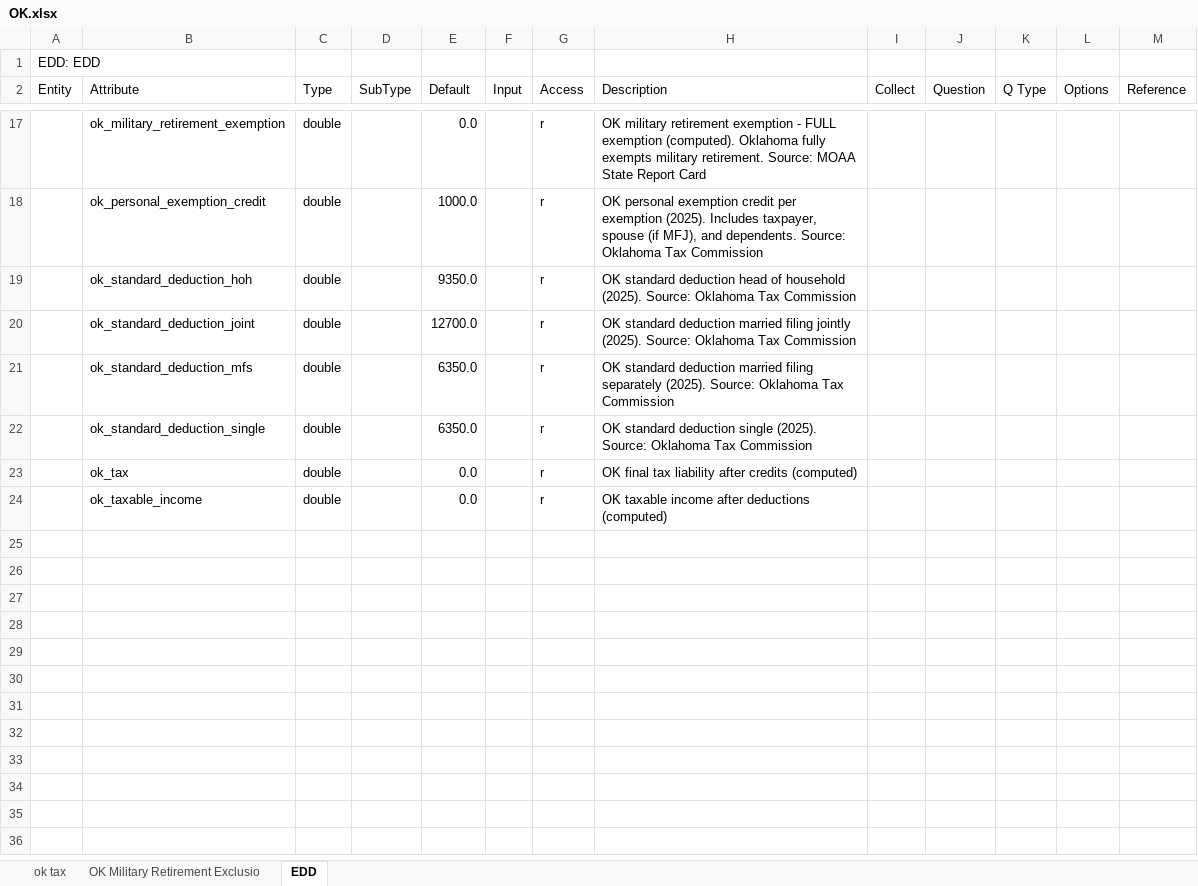
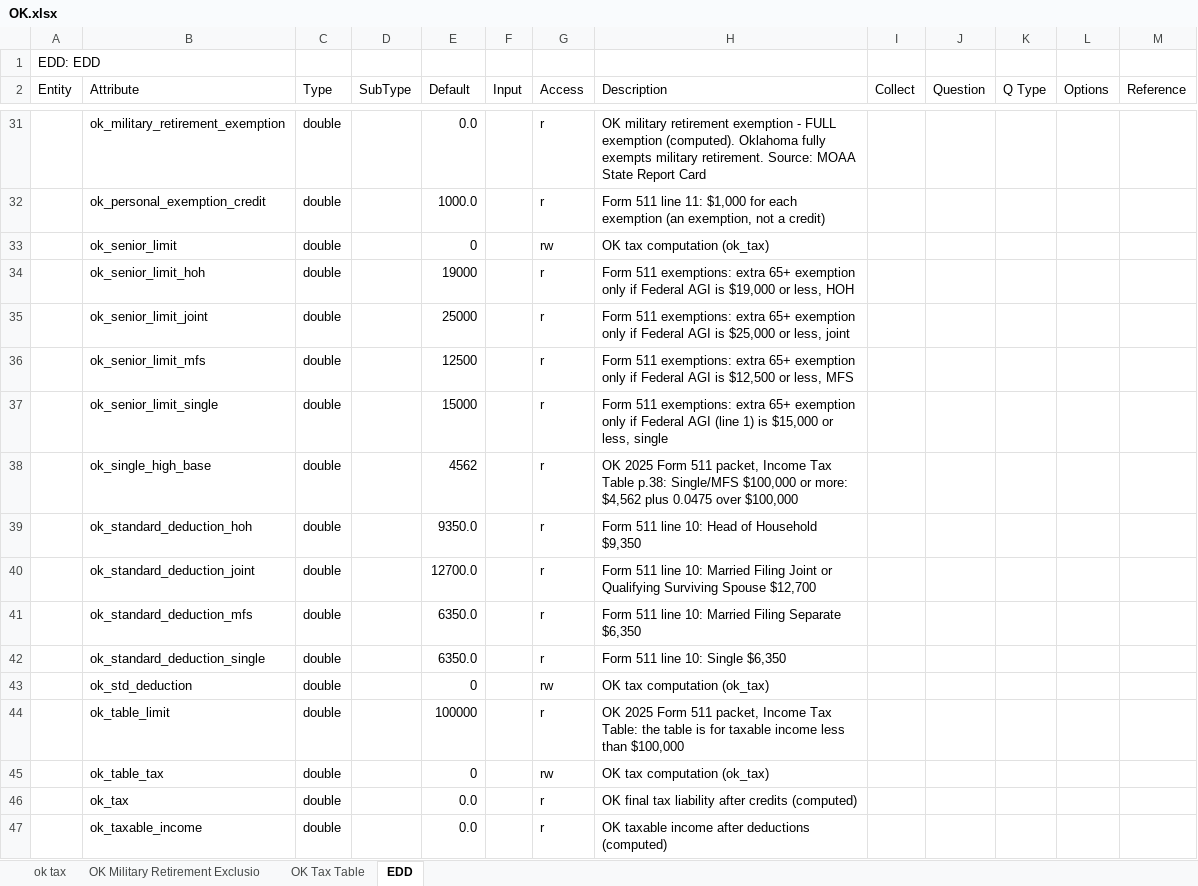
Before and after one commit to DTRules/DTRules, an Excel workbook: sampleprojects/TaxReturn/excel/states/OK.xlsx, sheet EDD, drawn as a sheet; only a part is shown, gaps mark what is left out; values as stored, in another font and other column widths than the file's, no cell formats; addresses are those after the commit; the diff covers the shown part only; the diff names each change by its address in the sheet, - before the commit and + after, or states it on an @@ line.

```diff
--- a/sampleprojects/TaxReturn/excel/states/OK.xlsx (sheet EDD)
+++ b/sampleprojects/TaxReturn/excel/states/OK.xlsx (sheet EDD)
+sheet tab: OK Tax Table
-H32 (Description): OK personal exemption credit per exemption (2025). Includes taxpayer, spouse (if MFJ), and dependents. Source: Oklahoma Tax Commission
+H32 (Description): Form 511 line 11: $1,000 for each exemption (an exemption, not a credit)
+row 33:  | ok_senior_limit | double |  | 0 |  | rw | OK tax computation (ok_tax)
+row 34:  | ok_senior_limit_hoh | double |  | 19000 |  | r | Form 511 exemptions: extra 65+ exemption only if Federal AGI is $19,000 or less, HOH
+row 35:  | ok_senior_limit_joint | double |  | 25000 |  | r | Form 511 exemptions: extra 65+ exemption only if Federal AGI is $25,000 or less, joint
+row 36:  | ok_senior_limit_mfs | double |  | 12500 |  | r | Form 511 exemptions: extra 65+ exemption only if Federal AGI is $12,500 or less, MFS
+row 37:  | ok_senior_limit_single | double |  | 15000 |  | r | Form 511 exemptions: extra 65+ exemption only if Federal AGI (line 1) is $15,000 or less, single
+row 38:  | ok_single_high_base | double |  | 4562 |  | r | OK 2025 Form 511 packet, Income Tax Table p.38: Single/MFS $100,000 or more: $4,562 plus 0.0475 over $100,000
-H39 (Description): OK standard deduction head of household (2025). Source: Oklahoma Tax Commission
+H39 (Description): Form 511 line 10: Head of Household $9,350
-H40 (Description): OK standard deduction married filing jointly (2025). Source: Oklahoma Tax Commission
+H40 (Description): Form 511 line 10: Married Filing Joint or Qualifying Surviving Spouse $12,700
-H41 (Description): OK standard deduction married filing separately (2025). Source: Oklahoma Tax Commission
+H41 (Description): Form 511 line 10: Married Filing Separate $6,350
-H42 (Description): OK standard deduction single (2025). Source: Oklahoma Tax Commission
+H42 (Description): Form 511 line 10: Single $6,350
+row 43:  | ok_std_deduction | double |  | 0 |  | rw | OK tax computation (ok_tax)
+row 44:  | ok_table_limit | double |  | 100000 |  | r | OK 2025 Form 511 packet, Income Tax Table: the table is for taxable income less than $100,000
+row 45:  | ok_table_tax | double |  | 0 |  | rw | OK tax computation (ok_tax)
```
Also changed, not shown: 14 added rows and 6 edited cells elsewhere in this sheet, sheet ok tax, cell formats, 10 other files.
